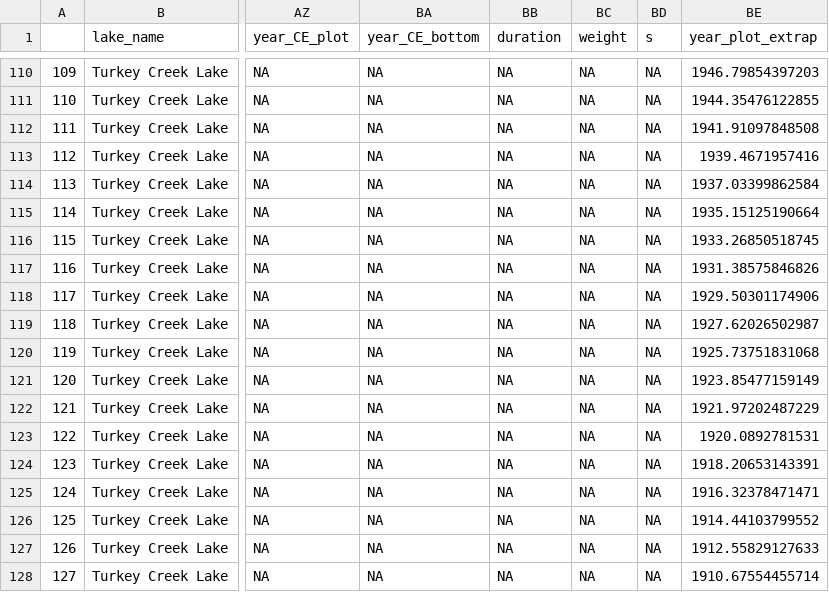
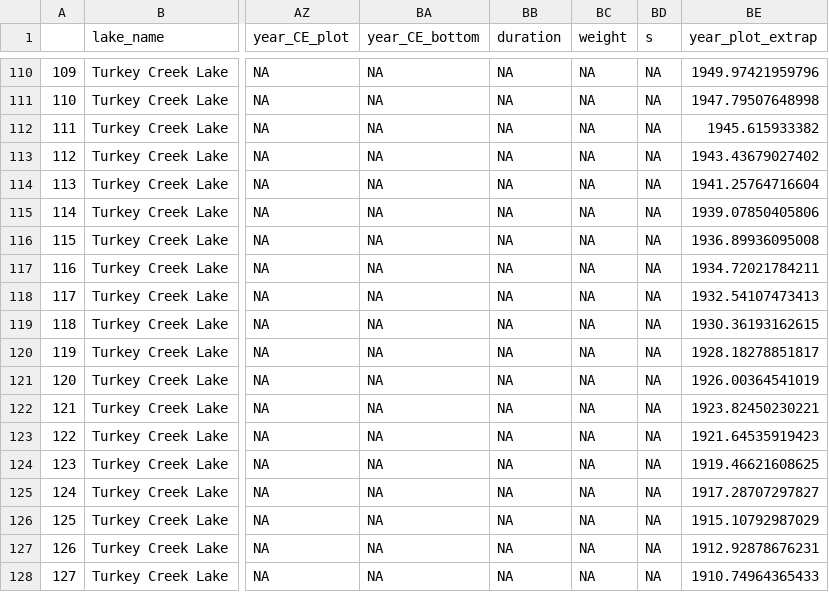
Before and after one commit to juliaipop/SanJuansPaleo, a CSV file: output/all_lakes.csv, drawn as a sheet; only a part is shown, gaps mark what is left out; the diff covers the shown part only; the diff names each change by its address in the sheet, - before the commit and + after, or states it on an @@ line.

```diff
--- a/output/all_lakes.csv
+++ b/output/all_lakes.csv
-BE110 (year_plot_extrap): 1946.79854397203
+BE110 (year_plot_extrap): 1949.97421959796
-BE111 (year_plot_extrap): 1944.35476122855
+BE111 (year_plot_extrap): 1947.79507648998
-BE112 (year_plot_extrap): 1941.91097848508
+BE112 (year_plot_extrap): 1945.615933382
-BE113 (year_plot_extrap): 1939.4671957416
+BE113 (year_plot_extrap): 1943.43679027402
-BE114 (year_plot_extrap): 1937.03399862584
+BE114 (year_plot_extrap): 1941.25764716604
-BE115 (year_plot_extrap): 1935.15125190664
+BE115 (year_plot_extrap): 1939.07850405806
-BE116 (year_plot_extrap): 1933.26850518745
+BE116 (year_plot_extrap): 1936.89936095008
-BE117 (year_plot_extrap): 1931.38575846826
+BE117 (year_plot_extrap): 1934.72021784211
-BE118 (year_plot_extrap): 1929.50301174906
+BE118 (year_plot_extrap): 1932.54107473413
-BE119 (year_plot_extrap): 1927.62026502987
+BE119 (year_plot_extrap): 1930.36193162615
-BE120 (year_plot_extrap): 1925.73751831068
+BE120 (year_plot_extrap): 1928.18278851817
-BE121 (year_plot_extrap): 1923.85477159149
+BE121 (year_plot_extrap): 1926.00364541019
-BE122 (year_plot_extrap): 1921.97202487229
+BE122 (year_plot_extrap): 1923.82450230221
-BE123 (year_plot_extrap): 1920.0892781531
+BE123 (year_plot_extrap): 1921.64535919423
-BE124 (year_plot_extrap): 1918.20653143391
+BE124 (year_plot_extrap): 1919.46621608625
-BE125 (year_plot_extrap): 1916.32378471471
+BE125 (year_plot_extrap): 1917.28707297827
-BE126 (year_plot_extrap): 1914.44103799552
+BE126 (year_plot_extrap): 1915.10792987029
-BE127 (year_plot_extrap): 1912.55829127633
+BE127 (year_plot_extrap): 1912.92878676231
-BE128 (year_plot_extrap): 1910.67554455714
+BE128 (year_plot_extrap): 1910.74964365433
```
Also changed, not shown: 37 edited cells elsewhere in this file, output/UFM_short_extrap.csv, output/UFM_wide.csv, 16 other files.
